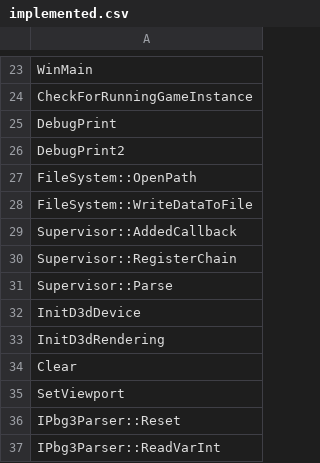
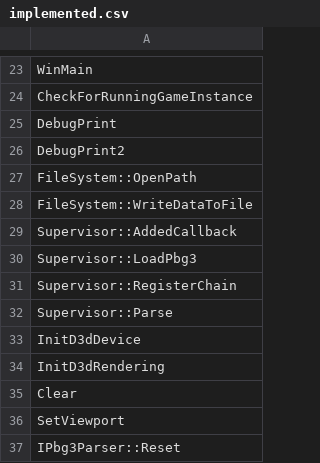
Before and after one commit to happyhavoc/th06, a CSV file: config/implemented.csv, drawn as a sheet; only a part is shown, gaps mark what is left out; the shorter side is filled out with more unchanged rows; the diff names each change by its address in the sheet, - before the commit and + after, or states it on an @@ line.

Commit message:
Implement Supervisor::LoadPbg3

```diff
--- a/config/implemented.csv
+++ b/config/implemented.csv
+row 30: Supervisor::LoadPbg3
```
Also changed, not shown: 2 other files.
